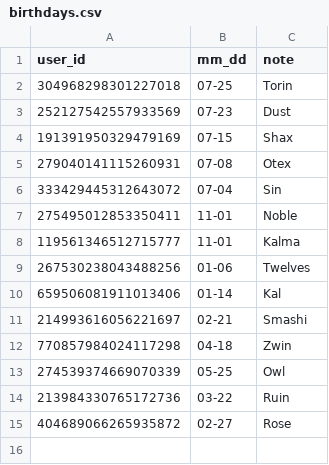
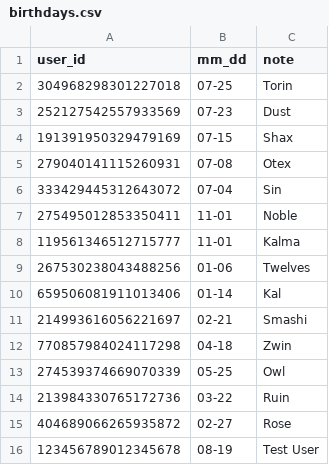
Before and after one commit to SimonBitan/simon-bot, a CSV file: birthdays.csv, drawn as a sheet.

Commit message:
Add !testautocheck; route to #general; add test birthday

```diff
--- a/birthdays.csv
+++ b/birthdays.csv
@@ -15 +15,2 @@ user_id,mm_dd,note
 404689066265935872,02-27,Rose
+123456789012345678,08-19,Test User
```
Also changed, not shown: 1 other file.
